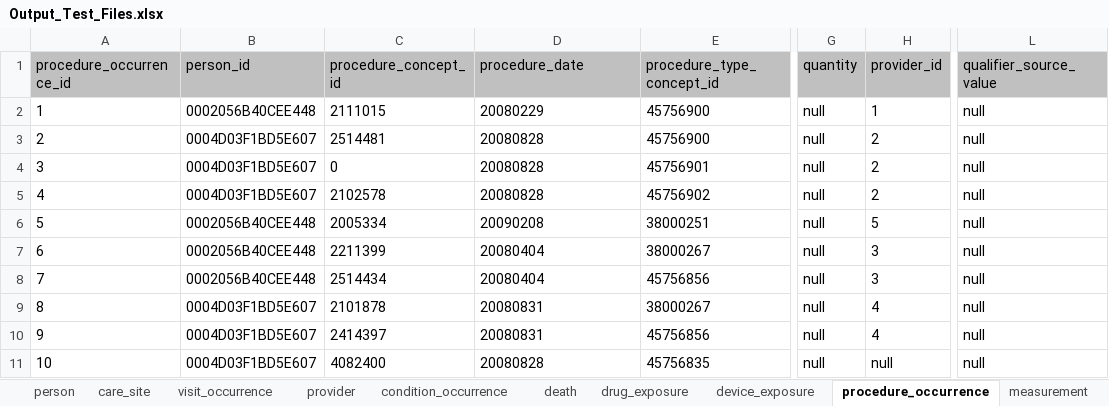
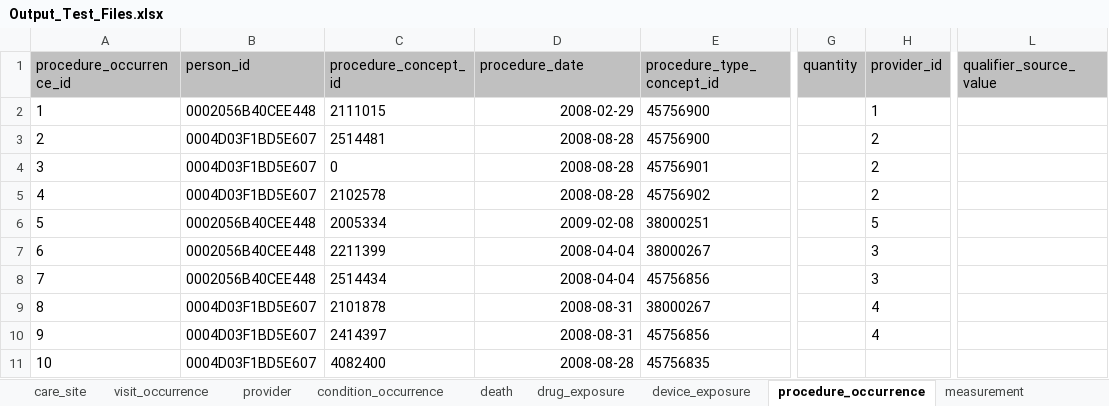
Before and after one commit to OHDSI/ETL-CMS, an Excel workbook: hand_conversion/Output_Test_Files.xlsx, sheet procedure_occurrence, drawn as a sheet; only a part is shown, gaps mark what is left out; values as stored, in another font and other column widths than the file's, no borders; the diff names each change by its address in the sheet, - before the commit and + after, or states it on an @@ line.

```diff
--- a/hand_conversion/Output_Test_Files.xlsx (sheet procedure_occurrence)
+++ b/hand_conversion/Output_Test_Files.xlsx (sheet procedure_occurrence)
-D2 (procedure_date): 20080229
+D2 (procedure_date): 2008-02-29
-D2:D11 alignment: left
+D2:D11 alignment: right
-G2:G11 (quantity): null
+G2:G11 (quantity): (empty)
-L2:L11 (qualifier_source_value): null
+L2:L11 (qualifier_source_value): (empty)
-D3:D5 (procedure_date): 20080828
+D3:D5 (procedure_date): 2008-08-28
-D6 (procedure_date): 20090208
+D6 (procedure_date): 2009-02-08
-D7:D8 (procedure_date): 20080404
+D7:D8 (procedure_date): 2008-04-04
-D9:D10 (procedure_date): 20080831
+D9:D10 (procedure_date): 2008-08-31
-D11 (procedure_date): 20080828
+D11 (procedure_date): 2008-08-28
-H11 (provider_id): null
+H11 (provider_id): (empty)
```
Also changed, not shown: sheet condition_occurrence, sheet provider, sheet observation, sheet drug_exposure, sheet payer_plan_period, sheet fact_relationship, 7 more sheets, other sheet tabs, 18 other files.
